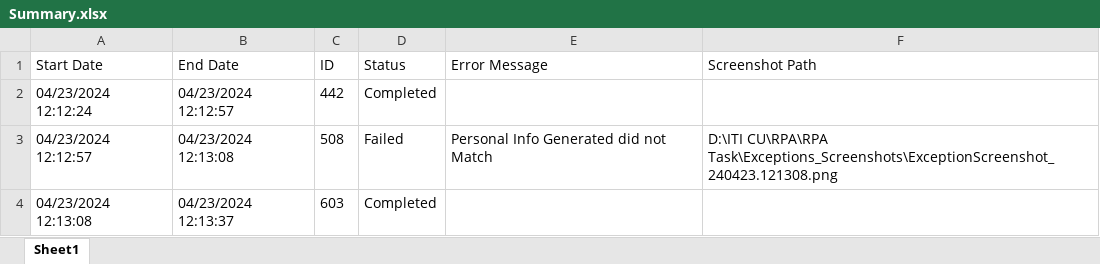
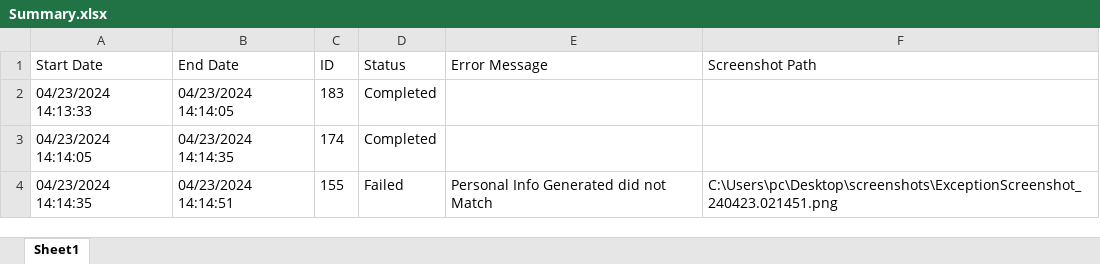
Before and after one commit to kirollos-Magdy1/Creating-User-Accounts, an Excel workbook: Creating User Accounts/Data/Output/Summary.xlsx, sheet Sheet1, drawn as a sheet; values as stored, in another font and other column widths than the file's, no borders; removed rows and columns are numbered as before the commit, all else as after; the diff names each change by its address in the sheet, - before the commit and + after, or states it on an @@ line.

```diff
--- a/Creating User Accounts/Data/Output/Summary.xlsx (sheet Sheet1)
+++ b/Creating User Accounts/Data/Output/Summary.xlsx (sheet Sheet1)
-row 2: 04/23/2024 12:12:24 | 04/23/2024 12:12:57 | 442 | Completed
+row 2: 04/23/2024 14:13:33 | 04/23/2024 14:14:05 | 183 | Completed
+row 3: 04/23/2024 14:14:05 | 04/23/2024 14:14:35 | 174 | Completed
-A4 (Start Date): 04/23/2024 12:12:57
+A4 (Start Date): 04/23/2024 14:14:35
-B4 (End Date): 04/23/2024 12:13:08
+B4 (End Date): 04/23/2024 14:14:51
-C4 (ID): 508
+C4 (ID): 155
-F4 (Screenshot Path): D:\ITI CU\RPA\RPA Task\Exceptions_Screenshots\ExceptionScreenshot_240423.121308.png
+F4 (Screenshot Path): C:\Users\pc\Desktop\screenshots\ExceptionScreenshot_240423.021451.png
-row 4: 04/23/2024 12:13:08 | 04/23/2024 12:13:37 | 603 | Completed
```
Also changed, not shown: Creating User Accounts/Data/Output/Result.xlsx, 9 other files.
